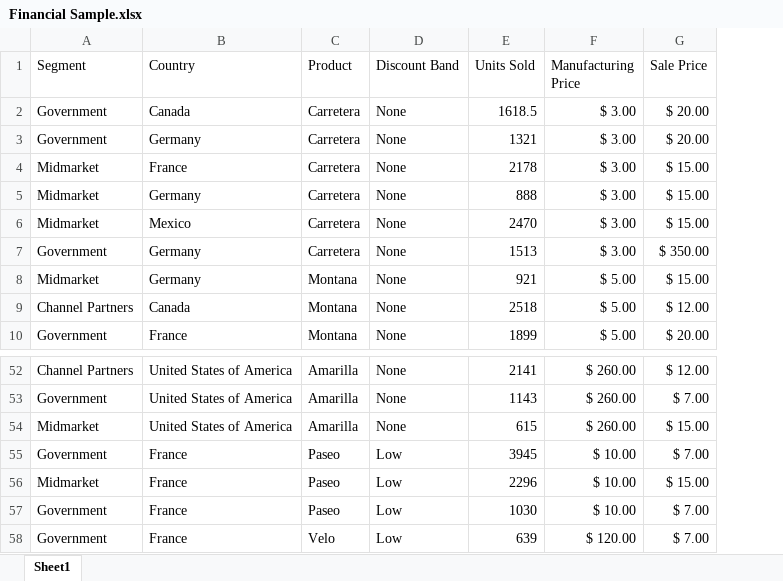
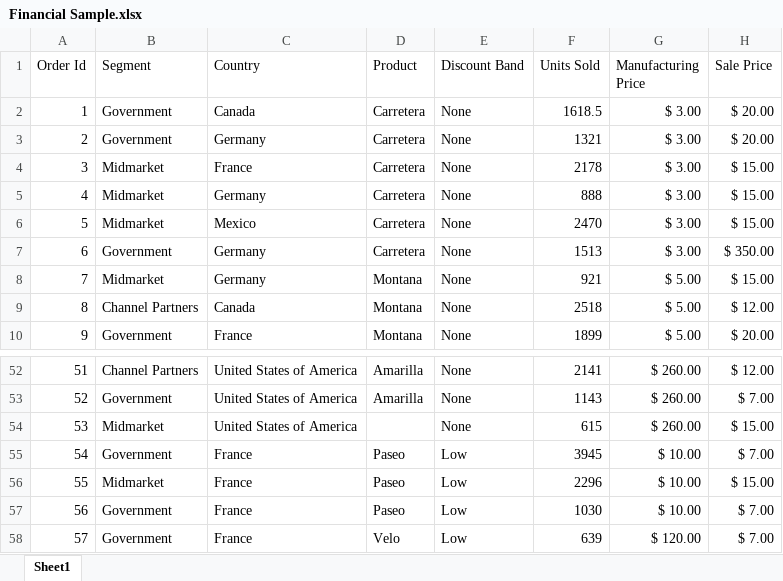
Before and after one commit to geethasamynathan/KIIT-Power-BI, an Excel workbook: Financial Sample.xlsx, sheet Sheet1, drawn as a sheet; only a part is shown, gaps mark what is left out; values as stored, in another font and other column widths than the file's, no borders; table styles not drawn; addresses are those after the commit; the diff names each change by its address in the sheet, - before the commit and + after, or states it on an @@ line.

Commit message:
Financial sample with order id and  duplicate values added

```diff
--- a/Financial Sample.xlsx (sheet Sheet1)
+++ b/Financial Sample.xlsx (sheet Sheet1)
+column A (Order Id), rows 2-10: 1 | 2 | 3 | 4 | 5 | 6 | 7 | 8 | 9; rows 52-58: 51 | 52 | 53 | 54 | 55 | 56 | 57
-D54 (Product): Amarilla
+D54 (Product): (empty)
```
